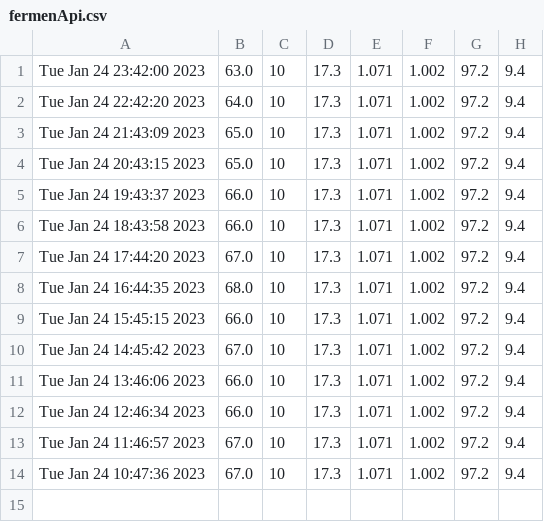
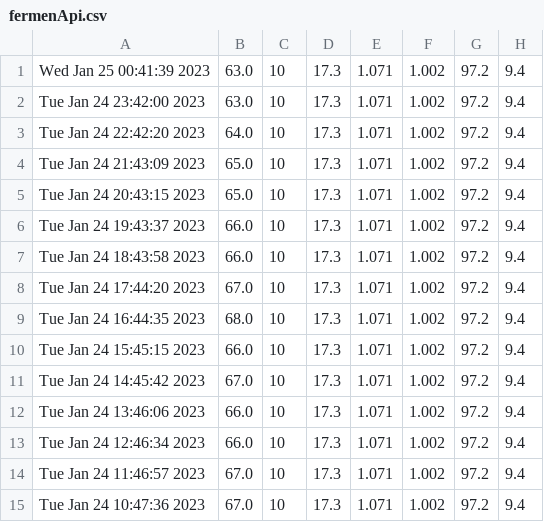
Before and after one commit to brewerAle/cb, a CSV file: fermenApi.csv, drawn as a sheet.

Commit message:
committing files

```diff
--- a/fermenApi.csv
+++ b/fermenApi.csv
@@ -1 +1,2 @@
+Wed Jan 25 00:41:39 2023,63.0,10,17.3,1.071,1.002,97.2,9.4
 Tue Jan 24 23:42:00 2023,63.0,10,17.3,1.071,1.002,97.2,9.4
```
